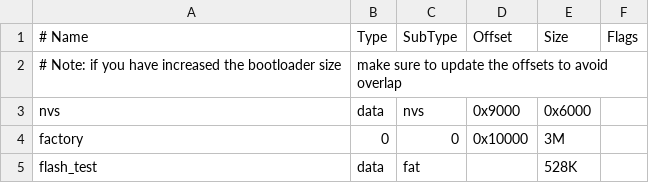
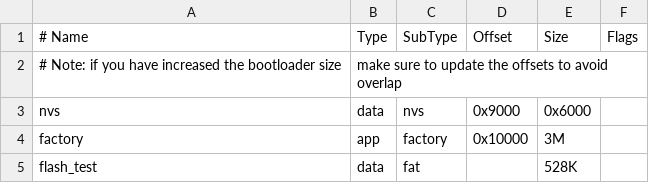
Before and after one commit to sotthird/dot, a CSV file: partitions.csv, drawn as a sheet.

```diff
--- a/partitions.csv
+++ b/partitions.csv
@@ -3,3 +3,3 @@
 nvs,        data, nvs,      0x9000,  0x6000,
-factory,0,0,        0x10000, 3M,
+factory,    app,  factory,  0x10000, 3M,
 flash_test, data, fat,      ,        528K,
```
Also changed, not shown: 41 other files.
